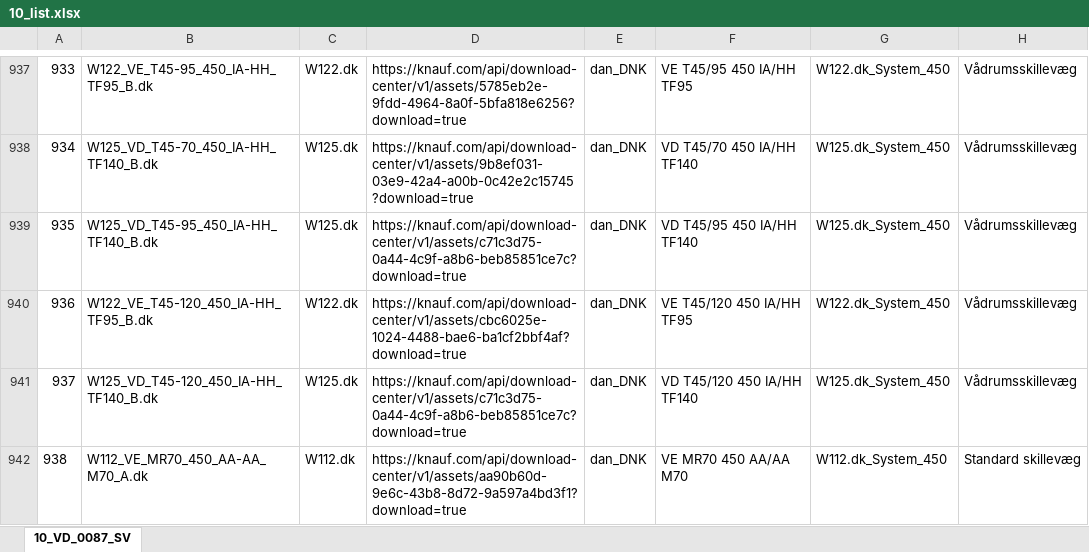
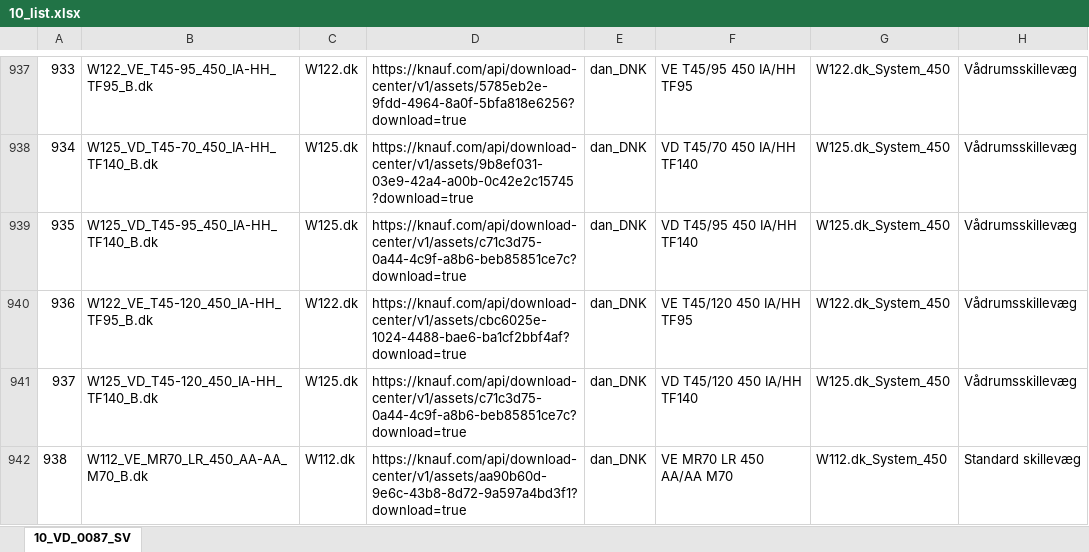
Before and after one commit to numanmorten-ctrl/systemfinder-app, an Excel workbook: 10_list.xlsx, sheet 10_VD_0087_SV, drawn as a sheet; only a part is shown, gaps mark what is left out; values as stored, in another font and other column widths than the file's, no borders; the diff names each change by its address in the sheet, - before the commit and + after, or states it on an @@ line.

Commit message:
Add files via upload

```diff
--- a/10_list.xlsx (sheet 10_VD_0087_SV)
+++ b/10_list.xlsx (sheet 10_VD_0087_SV)
-B942: W112_VE_MR70_450_AA-AA_M70_A.dk
+B942: W112_VE_MR70_LR_450_AA-AA_M70_B.dk
-F942: VE MR70 450 AA/AA M70
+F942: VE MR70 LR 450 AA/AA M70
```
